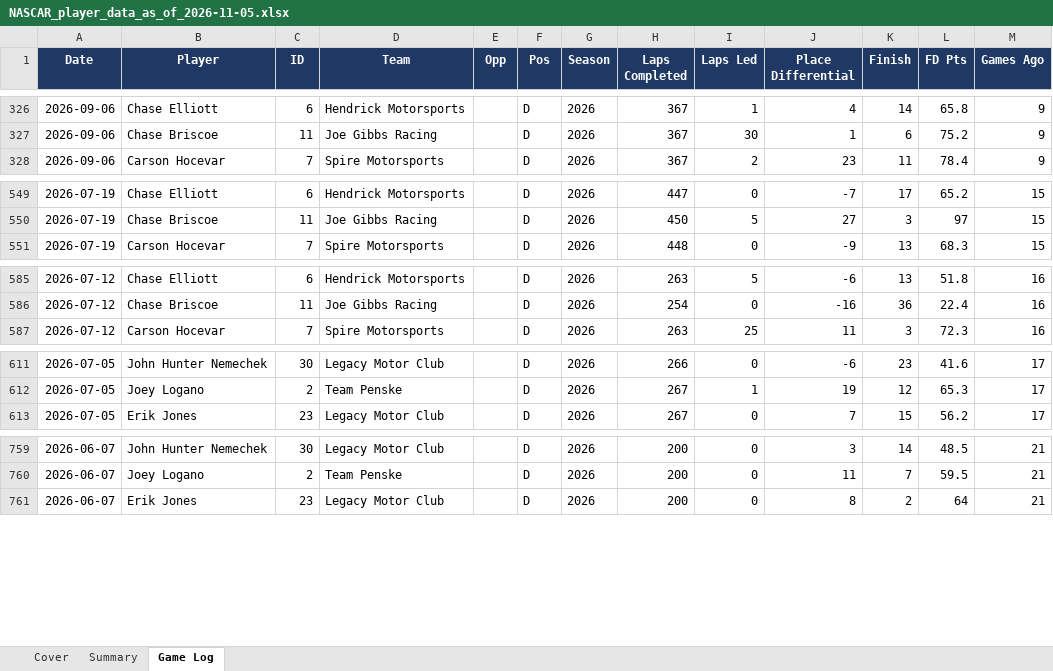
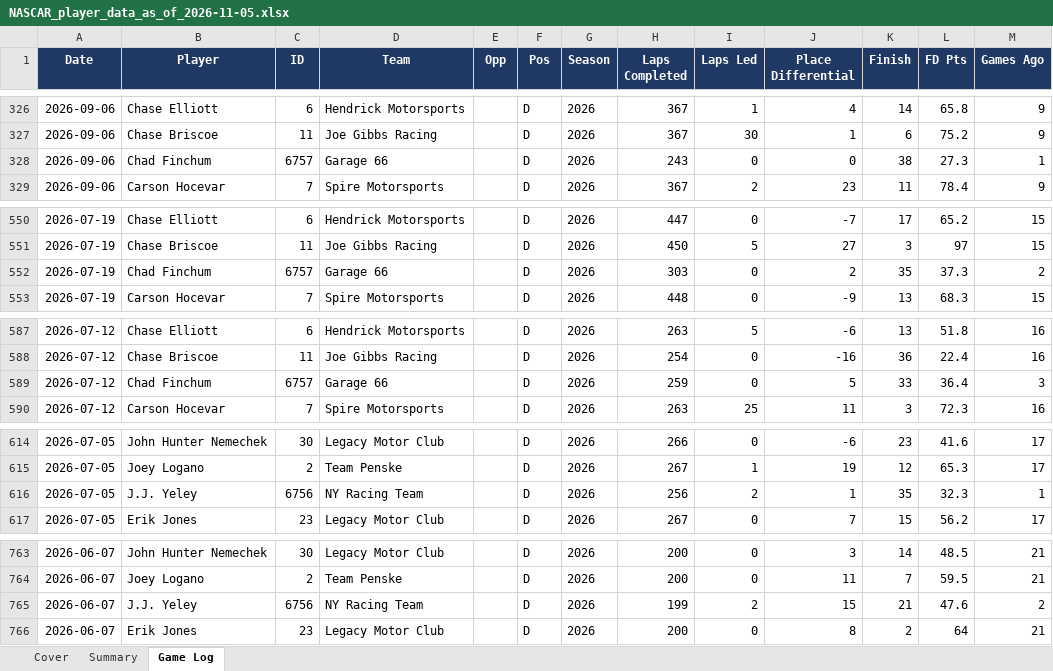
Before and after one commit to xtheredshirtx/fanduel-player-data, an Excel workbook: NASCAR/NASCAR_player_data_as_of_2026-11-05.xlsx, sheet Game Log, drawn as a sheet; only a part is shown, gaps mark what is left out; values as stored, in another font and other column widths than the file's, no borders; the diff covers the shown part only; the diff names each change by its address in the sheet, - before the commit and + after, or states it on an @@ line.

```diff
--- a/NASCAR/NASCAR_player_data_as_of_2026-11-05.xlsx (sheet Game Log)
+++ b/NASCAR/NASCAR_player_data_as_of_2026-11-05.xlsx (sheet Game Log)
+row 328: 2026-09-06 | Chad Finchum | 6757 | Garage 66 |  | D | 2026 | 243 | 0 | 0 | 38 | 27.3 | 1
+row 552: 2026-07-19 | Chad Finchum | 6757 | Garage 66 |  | D | 2026 | 303 | 0 | 2 | 35 | 37.3 | 2
+row 589: 2026-07-12 | Chad Finchum | 6757 | Garage 66 |  | D | 2026 | 259 | 0 | 5 | 33 | 36.4 | 3
+row 616: 2026-07-05 | J.J. Yeley | 6756 | NY Racing Team |  | D | 2026 | 256 | 2 | 1 | 35 | 32.3 | 1
+row 765: 2026-06-07 | J.J. Yeley | 6756 | NY Racing Team |  | D | 2026 | 199 | 2 | 15 | 21 | 47.6 | 2
```
Also changed, not shown: 58 added rows elsewhere in this sheet, sheet Summary, sheet Cover, NFL/NFL_player_data_as_of_2026-11-05.xlsx, PGA/PGA_player_data_as_of_2026-11-05.xlsx, 24 other files.
